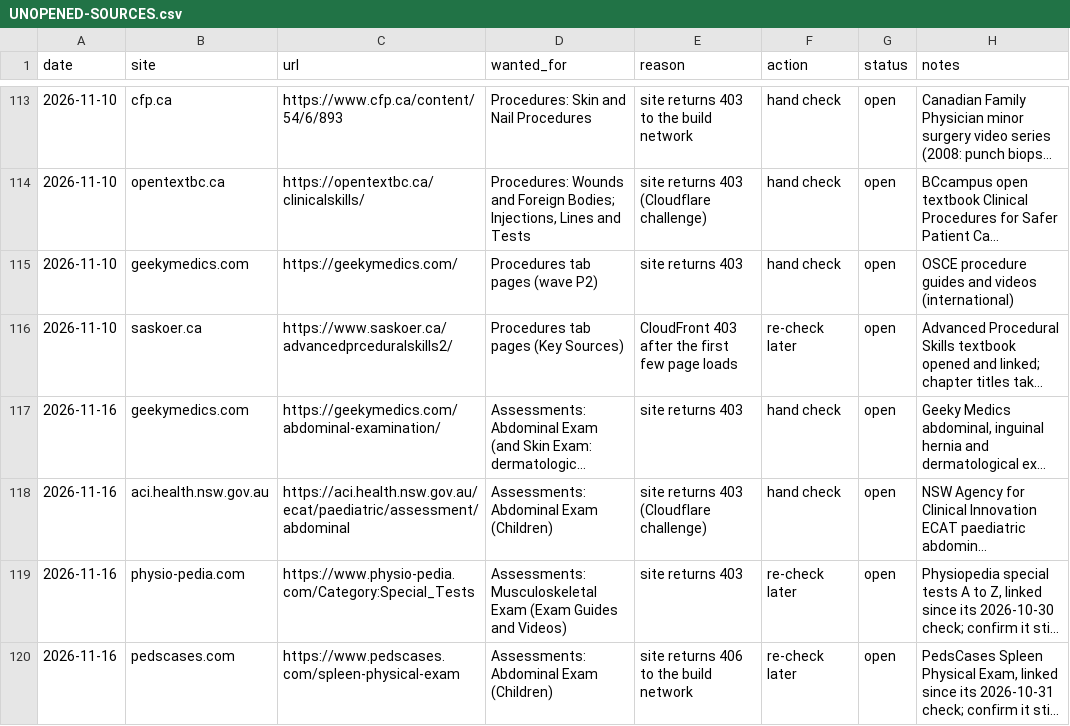
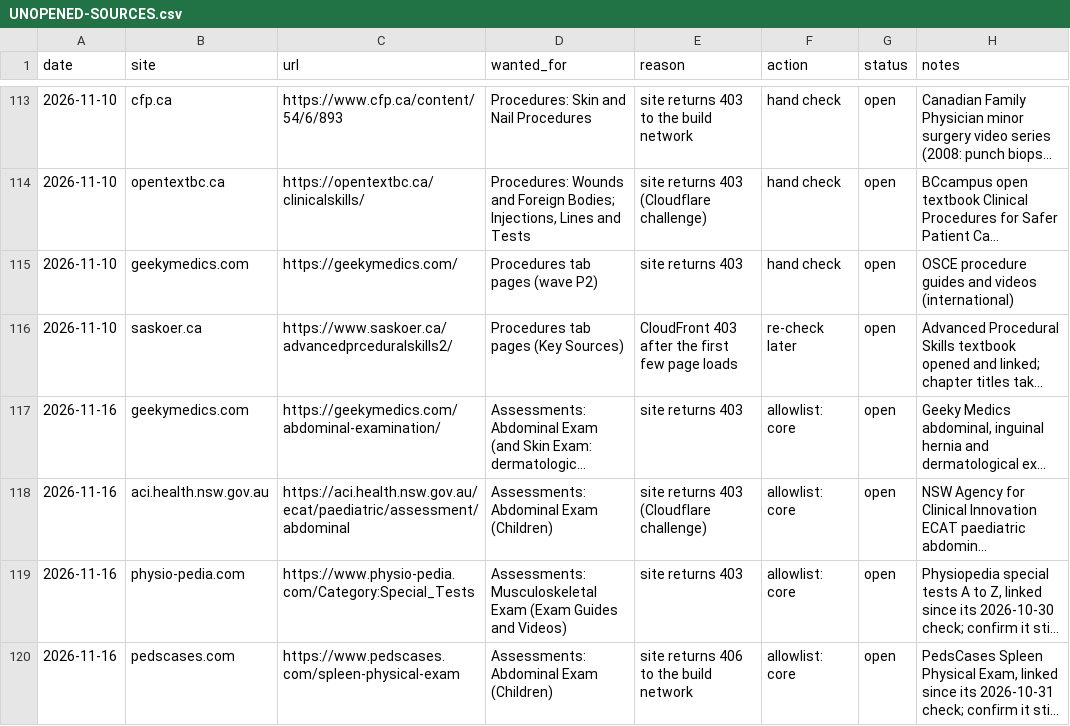
Before and after one commit to joegrafe/np-practice-resource, a CSV file: UNOPENED-SOURCES.csv, drawn as a sheet; only a part is shown, gaps mark what is left out; long unchanged cells end in …; the diff names each change by its address in the sheet, - before the commit and + after, or states it on an @@ line.

```diff
--- a/UNOPENED-SOURCES.csv
+++ b/UNOPENED-SOURCES.csv
-F117:F118 (action): hand check
+F117:F118 (action): allowlist: core
-F119:F120 (action): re-check later
+F119:F120 (action): allowlist: core
```
Also changed, not shown: environments/domains.csv, 6 other files.
